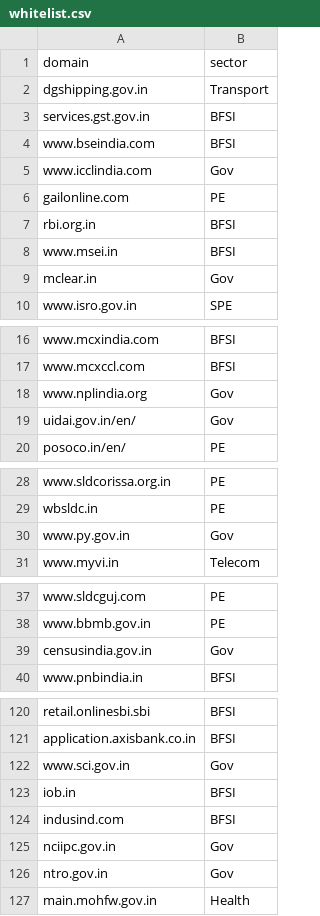
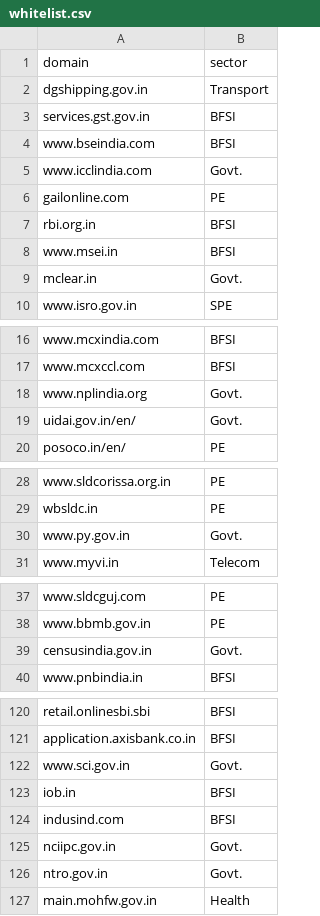
Before and after one commit to Valvahen/detect-phishing-domains, a CSV file: FINALE/final-app/my_app/data/whitelist.csv, drawn as a sheet; only a part is shown, gaps mark what is left out; the diff covers the shown part only.

Commit message:
final please

```diff
--- a/FINALE/final-app/my_app/data/whitelist.csv
+++ b/FINALE/final-app/my_app/data/whitelist.csv
@@ -4,3 +4,3 @@ services.gst.gov.in,BFSI
 www.bseindia.com,BFSI
-www.icclindia.com,Gov
+www.icclindia.com,Govt.
 gailonline.com,PE
@@ -8,3 +8,3 @@ rbi.org.in,BFSI
 www.msei.in,BFSI
-mclear.in,Gov
+mclear.in,Govt.
 www.isro.gov.in,SPE
@@ -17,4 +17,4 @@ www.mcxindia.com,BFSI
 www.mcxccl.com,BFSI
-www.nplindia.org,Gov
-uidai.gov.in/en/,Gov
+www.nplindia.org,Govt.
+uidai.gov.in/en/,Govt.
 posoco.in/en/,PE
@@ -29,3 +29,3 @@ www.sldcorissa.org.in,PE
 wbsldc.in,PE
-www.py.gov.in,Gov
+www.py.gov.in,Govt.
 www.myvi.in,Telecom
@@ -38,3 +38,3 @@ www.sldcguj.com,PE
 www.bbmb.gov.in,PE
-censusindia.gov.in,Gov
+censusindia.gov.in,Govt.
 www.pnbindia.in,BFSI
@@ -121,7 +121,7 @@ retail.onlinesbi.sbi,BFSI
 application.axisbank.co.in,BFSI
-www.sci.gov.in,Gov
+www.sci.gov.in,Govt.
 iob.in,BFSI
 indusind.com,BFSI
-nciipc.gov.in,Gov
-ntro.gov.in,Gov
+nciipc.gov.in,Govt.
+ntro.gov.in,Govt.
 main.mohfw.gov.in,Health
```
Also changed, not shown: 1 edited cell elsewhere in this file.
